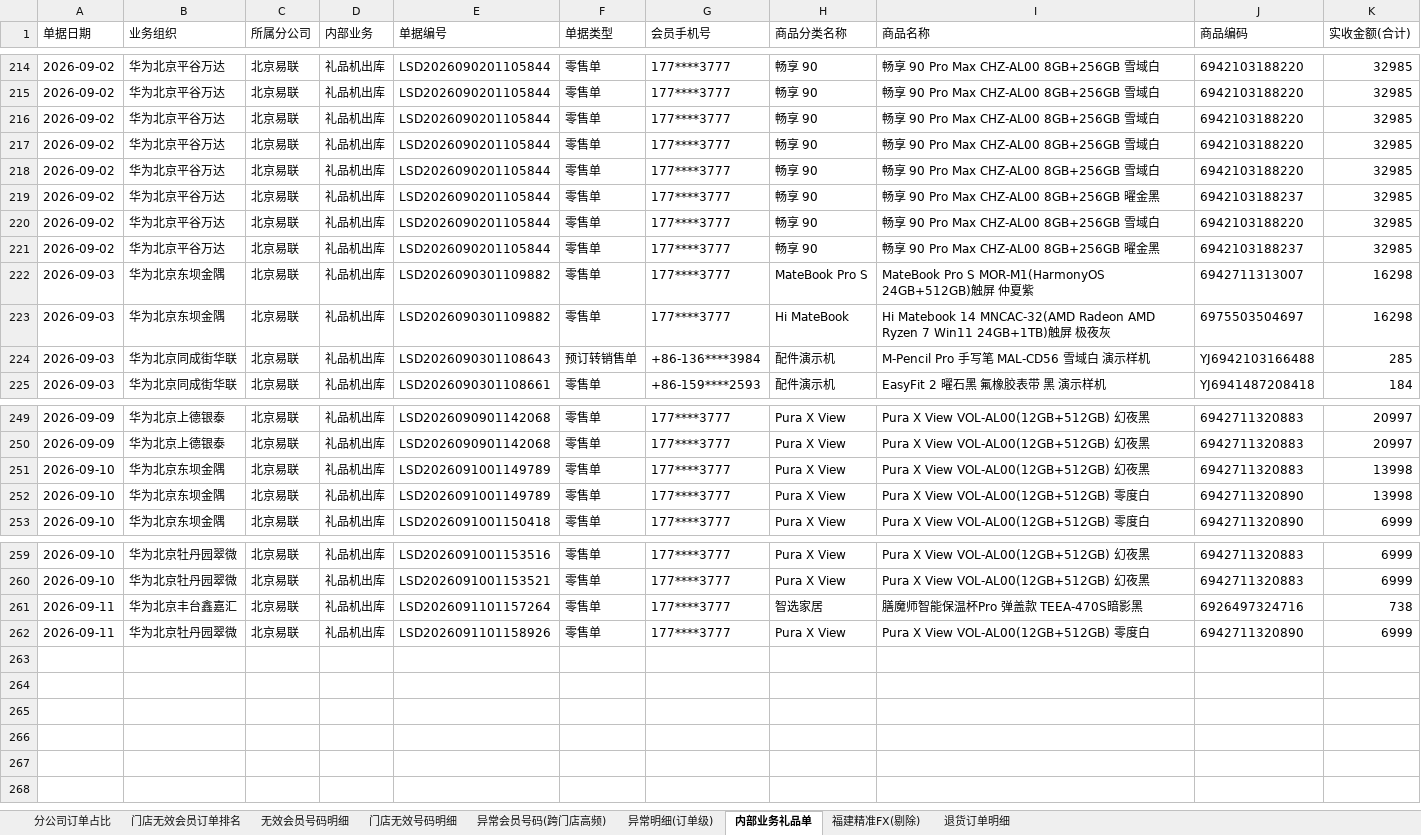
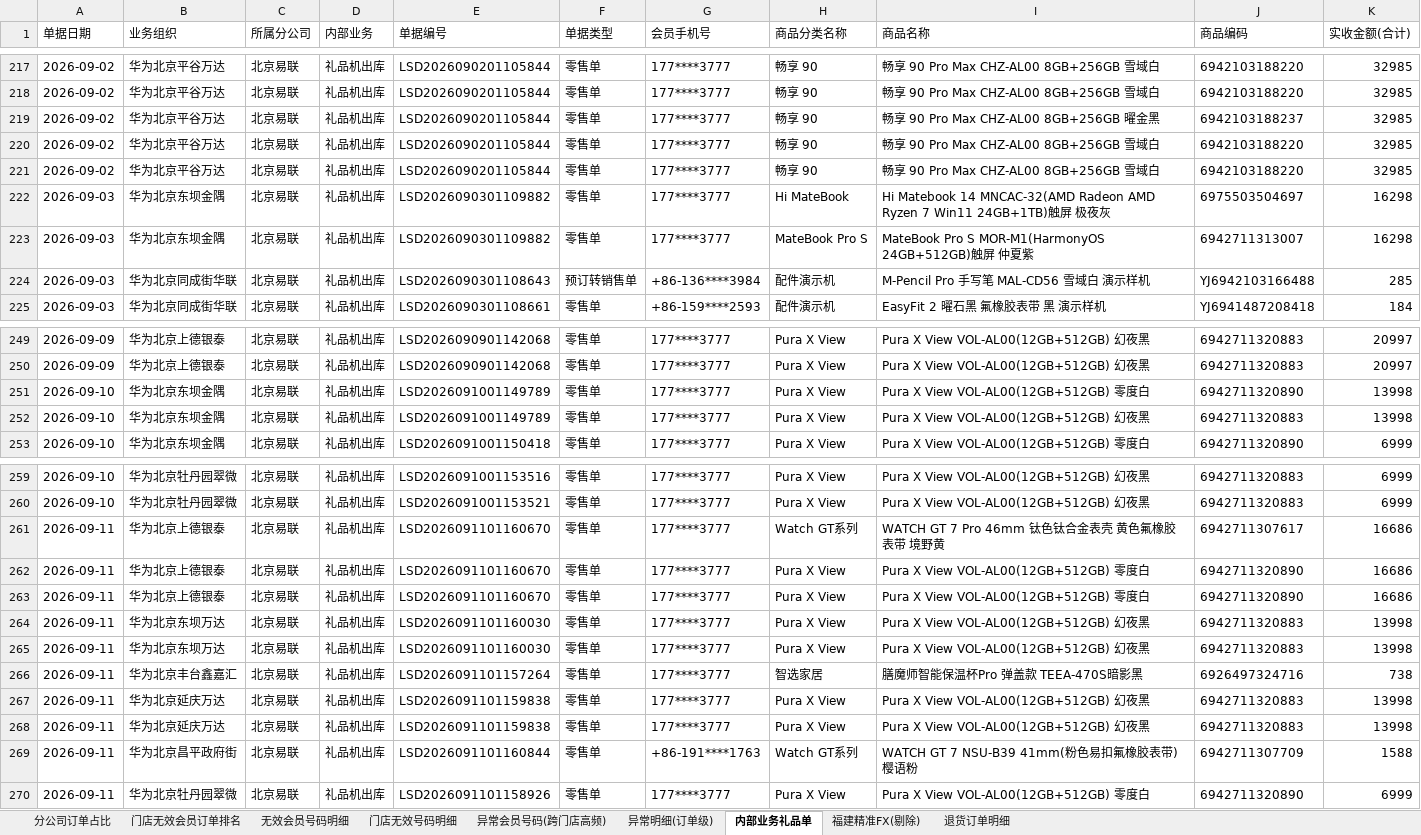
Before and after one commit to panghao007/retail-dashboard, an Excel workbook: d/2026-09-11_会员有效性分析.xlsx, sheet 内部业务礼品单, drawn as a sheet; only a part is shown, gaps mark what is left out; values as stored, in another font and other column widths than the file's, no borders; the diff covers the shown part only; the diff names each change by its address in the sheet, - before the commit and + after, or states it on an @@ line.

```diff
--- a/d/2026-09-11_会员有效性分析.xlsx (sheet 内部业务礼品单)
+++ b/d/2026-09-11_会员有效性分析.xlsx (sheet 内部业务礼品单)
@@ row 221 moved to row 219: 2026-09-02 @@
@@ row 218 moved to row 209: 2026-09-02 @@
@@ row 219 moved to row 208: 2026-09-02 @@
@@ row 220 moved to row 212: 2026-09-02 @@
@@ row 223 moved to row 222: 2026-09-03 @@
@@ row 252 moved to row 251: 2026-09-10 @@
+row 261: 2026-09-11 | 华为北京上德银泰 | 北京易联 | 礼品机出库 | LSD2026091101160670 | 零售单 | 177****3777 | Watch GT系列 | WATCH GT 7 Pro 46mm 钛色钛合金表壳 黄色氟橡胶表带 境野黄 | 6942711307617 | 16686
+row 262: 2026-09-11 | 华为北京上德银泰 | 北京易联 | 礼品机出库 | LSD2026091101160670 | 零售单 | 177****3777 | Pura X View | Pura X View VOL-AL00(12GB+512GB) 零度白 | 6942711320890 | 16686
+row 263: 2026-09-11 | 华为北京上德银泰 | 北京易联 | 礼品机出库 | LSD2026091101160670 | 零售单 | 177****3777 | Pura X View | Pura X View VOL-AL00(12GB+512GB) 零度白 | 6942711320890 | 16686
+row 264: 2026-09-11 | 华为北京东坝万达 | 北京易联 | 礼品机出库 | LSD2026091101160030 | 零售单 | 177****3777 | Pura X View | Pura X View VOL-AL00(12GB+512GB) 幻夜黑 | 6942711320883 | 13998
+row 265: 2026-09-11 | 华为北京东坝万达 | 北京易联 | 礼品机出库 | LSD2026091101160030 | 零售单 | 177****3777 | Pura X View | Pura X View VOL-AL00(12GB+512GB) 幻夜黑 | 6942711320883 | 13998
+row 267: 2026-09-11 | 华为北京延庆万达 | 北京易联 | 礼品机出库 | LSD2026091101159838 | 零售单 | 177****3777 | Pura X View | Pura X View VOL-AL00(12GB+512GB) 幻夜黑 | 6942711320883 | 13998
+row 268: 2026-09-11 | 华为北京延庆万达 | 北京易联 | 礼品机出库 | LSD2026091101159838 | 零售单 | 177****3777 | Pura X View | Pura X View VOL-AL00(12GB+512GB) 幻夜黑 | 6942711320883 | 13998
+row 269: 2026-09-11 | 华为北京昌平政府街 | 北京易联 | 礼品机出库 | LSD2026091101160844 | 零售单 | +86-191****1763 | Watch GT系列 | WATCH GT 7 NSU-B39 41mm(粉色易扣氟橡胶表带)樱语粉 | 6942711307709 | 1588
```
Also changed, not shown: 148 moved rows elsewhere in this sheet, sheet 异常明细(订单级), sheet 退货订单明细, sheet 门店无效会员订单排名, sheet 门店无效号码明细, sheet 分公司订单占比, sheet 无效会员号码明细, 2 more sheets, 4 other files.
